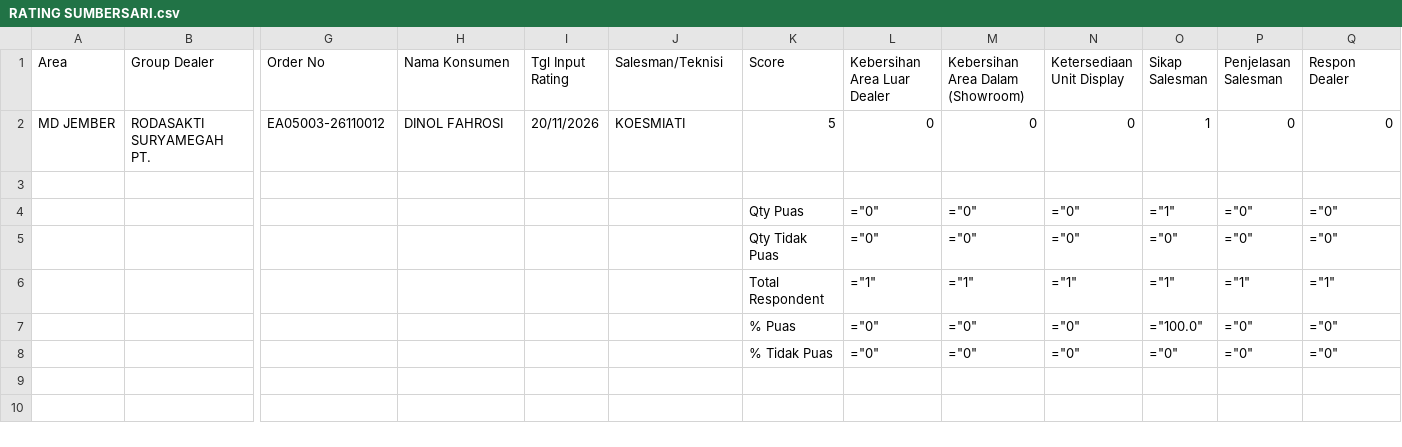
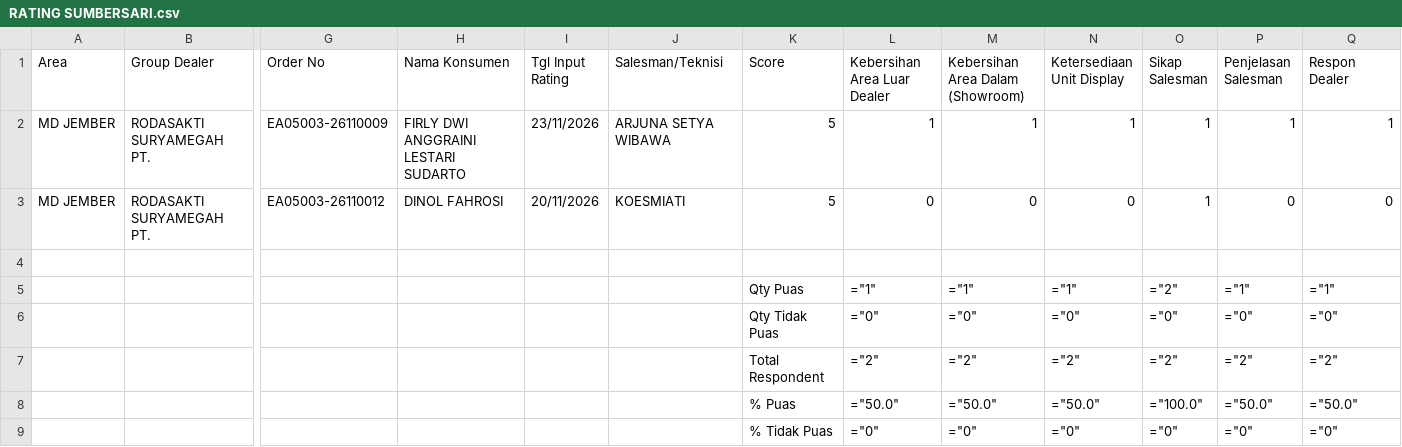
Before and after one commit to egi-jember/bushido-dashboard, a CSV file: bushido_raw/rating_files/RATING SUMBERSARI.csv, drawn as a sheet; only a part is shown, gaps mark what is left out; removed rows and columns are numbered as before the commit, all else as after; rows hold the shown columns only; the diff names each change by its address in the sheet, - before the commit and + after, or states it on an @@ line.

Commit message:
upload rating_files/RATING SUMBERSARI.csv

```diff
--- a/bushido_raw/rating_files/RATING SUMBERSARI.csv
+++ b/bushido_raw/rating_files/RATING SUMBERSARI.csv
+row 2: MD JEMBER | RODASAKTI SURYAMEGAH PT. | EA05003-26110009 | FIRLY DWI ANGGRAINI LESTARI SUDARTO | 23/11/2026 | ARJUNA SETYA WIBAWA | 5 | 1 | 1 | 1 | 1 | 1 | 1
-row 4:  |  |  |  |  |  | Qty Puas | ="0" | ="0" | ="0" | ="1" | ="0" | ="0"
+row 5:  |  |  |  |  |  | Qty Puas | ="1" | ="1" | ="1" | ="2" | ="1" | ="1"
-row 6:  |  |  |  |  |  | Total Respondent | ="1" | ="1" | ="1" | ="1" | ="1" | ="1"
+row 7:  |  |  |  |  |  | Total Respondent | ="2" | ="2" | ="2" | ="2" | ="2" | ="2"
-L8 (Kebersihan Area Luar Dealer): ="0"
+L8 (Kebersihan Area Luar Dealer): ="50.0"
-M8 (Kebersihan Area Dalam (Showroom)): ="0"
+M8 (Kebersihan Area Dalam (Showroom)): ="50.0"
-N8 (Ketersediaan Unit Display): ="0"
+N8 (Ketersediaan Unit Display): ="50.0"
-P8 (Penjelasan Salesman): ="0"
+P8 (Penjelasan Salesman): ="50.0"
-Q8 (Respon Dealer): ="0"
+Q8 (Respon Dealer): ="50.0"
```
